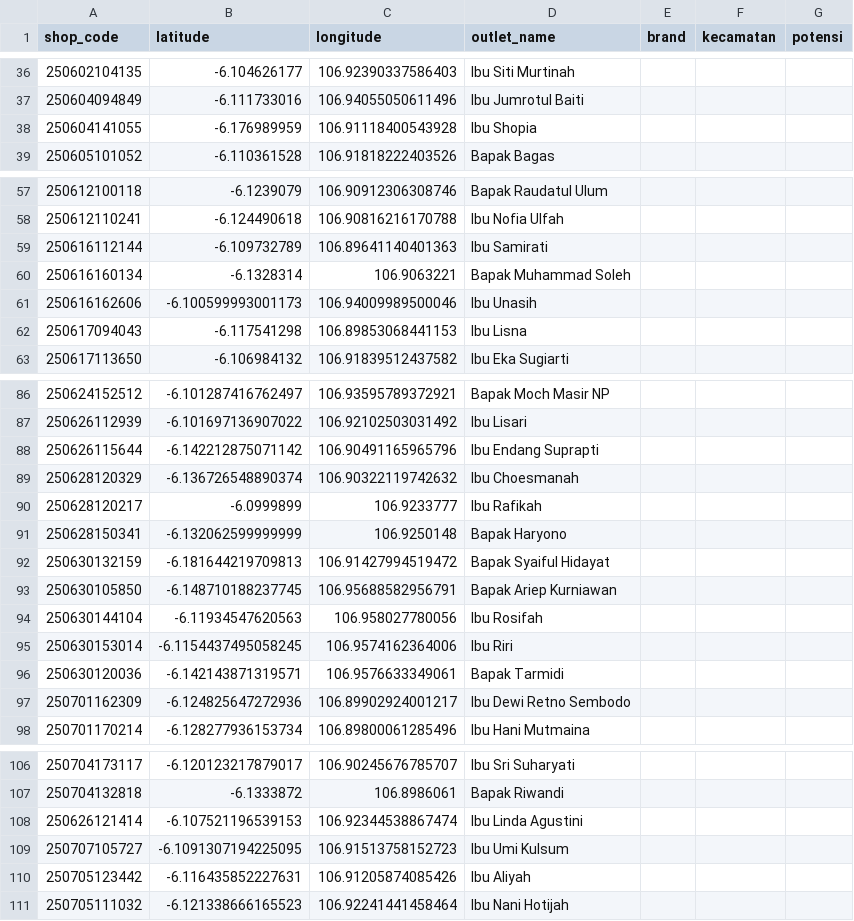
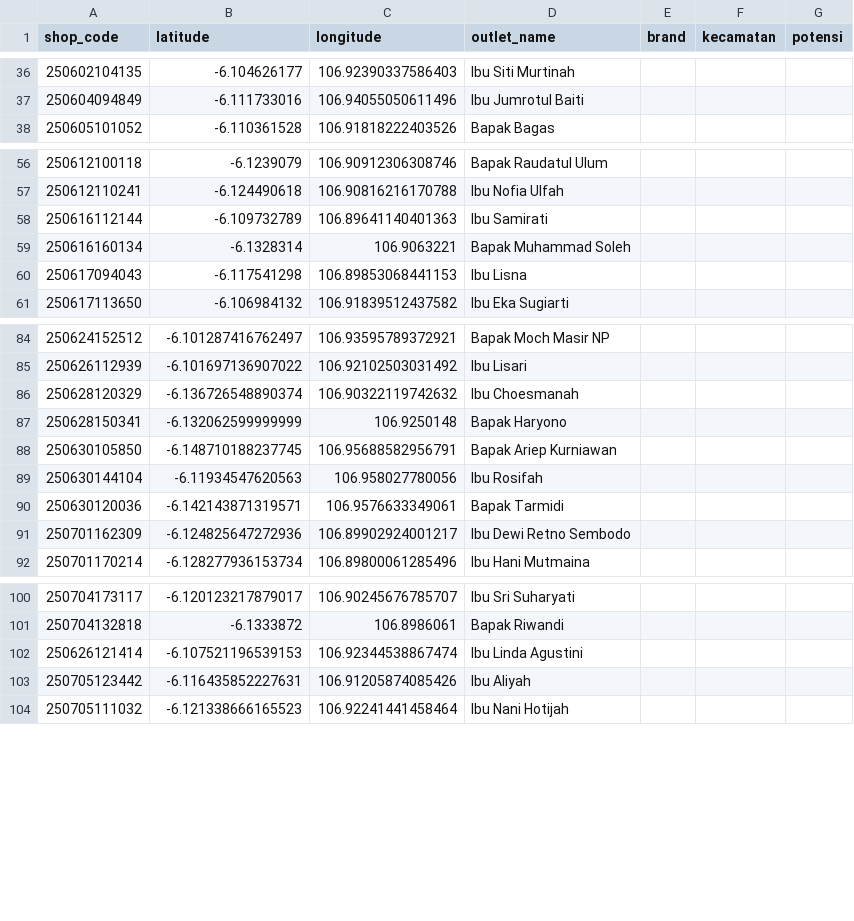
Before and after one commit to AlimanIrawan/indonesia-map-feishu-integration, a CSV file: public/markers.csv, drawn as a sheet; only a part is shown, gaps mark what is left out; the diff names each change by its address in the sheet, - before the commit and + after, or states it on an @@ line.

Commit message:
Update markers.csv

```diff
--- a/public/markers.csv
+++ b/public/markers.csv
-row 38: 250604141055 | -6.176989959 | 106.91118400543928 | Ibu Shopia
-row 61: 250616162606 | -6.100599993001173 | 106.94009989500046 | Ibu Unasih
-row 88: 250626115644 | -6.142212875071142 | 106.90491165965796 | Ibu Endang Suprapti
-row 90: 250628120217 | -6.0999899 | 106.9233777 | Ibu Rafikah
-row 92: 250630132159 | -6.181644219709813 | 106.91427994519472 | Bapak Syaiful Hidayat
-row 95: 250630153014 | -6.1154437495058245 | 106.9574162364006 | Ibu Riri
-row 109: 250707105727 | -6.1091307194225095 | 106.91513758152723 | Ibu Umi Kulsum
```
